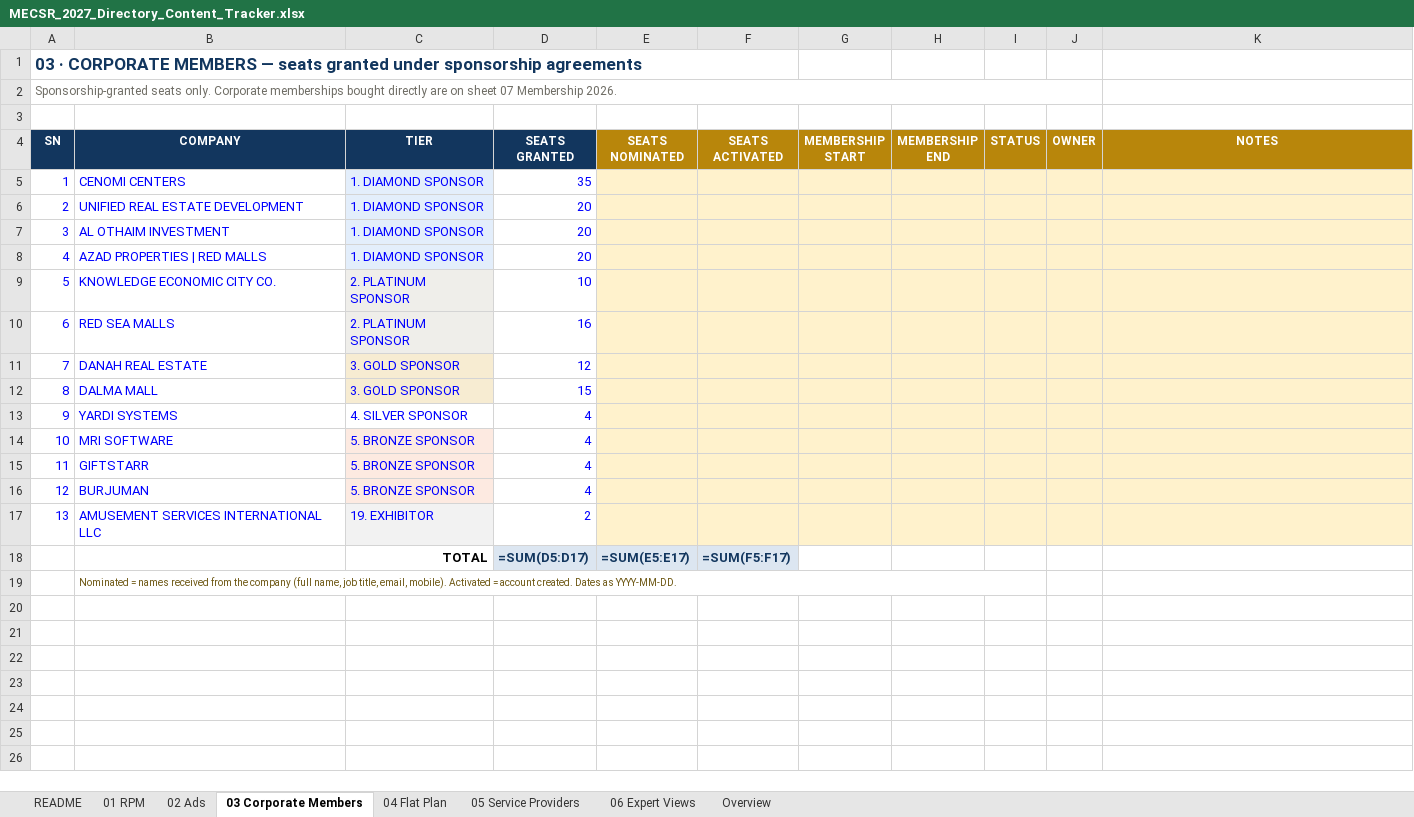
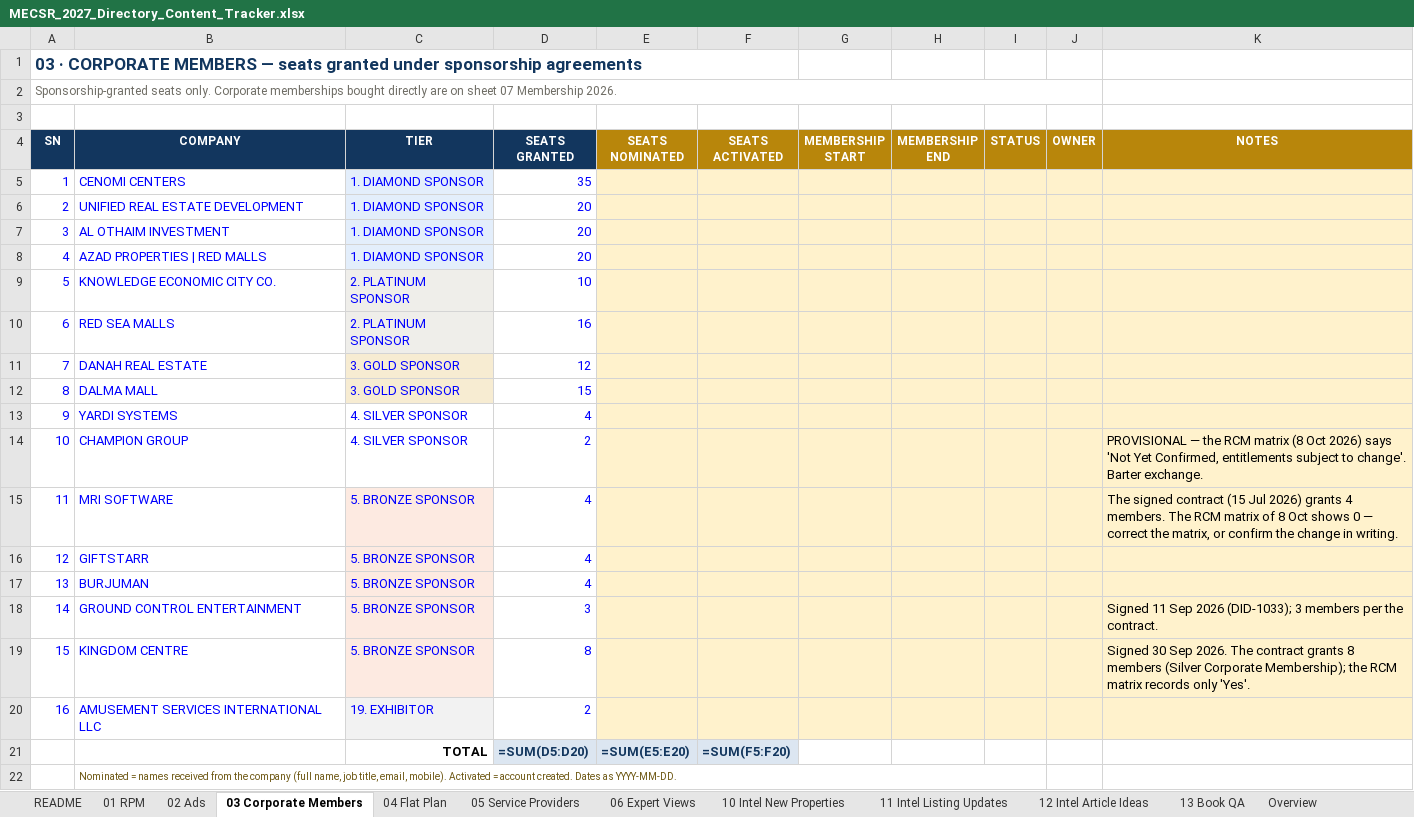
Before and after one commit to orient-alt/mecsr-directory-2027, an Excel workbook: MECSR_2027_Directory_Content_Tracker.xlsx, sheet 03 Corporate Members, drawn as a sheet; values as stored, in another font and other column widths than the file's, no borders; formulas without a stored value are shown as written; addresses are those after the commit; the diff names each change by its address in the sheet, - before the commit and + after, or states it on an @@ line.

Commit message:
Sample book v13: README and tracker (no QR codes in print)
Tracker (repository edition, no personal data) and README for sample book v13. The v13 PDFs and the rebuilt index.html follow in the next commit.

```diff
--- a/MECSR_2027_Directory_Content_Tracker.xlsx (sheet 03 Corporate Members)
+++ b/MECSR_2027_Directory_Content_Tracker.xlsx (sheet 03 Corporate Members)
+sheet tab: 10 Intel New Properties
+sheet tab: 11 Intel Listing Updates
+sheet tab: 12 Intel Article Ideas
+sheet tab: 13 Book QA
+row 14: 10 | CHAMPION GROUP | 4. SILVER SPONSOR | 2 |  |  |  |  |  |  | PROVISIONAL — the RCM matrix (8 Oct 2026) says 'Not Yet Confirmed, entitlements subject to change'. Barter exchange.
@@ column A (SN) renumbered between rows 15 and 20 @@
-K15 (NOTES): (empty)
+K15 (NOTES): The signed contract (15 Jul 2026) grants 4 members. The RCM matrix of 8 Oct shows 0 — correct the matrix, or confirm the change in writing.
+row 18: 14 | GROUND CONTROL ENTERTAINMENT | 5. BRONZE SPONSOR | 3 |  |  |  |  |  |  | Signed 11 Sep 2026 (DID-1033); 3 members per the contract.
+row 19: 15 | KINGDOM CENTRE | 5. BRONZE SPONSOR | 8 |  |  |  |  |  |  | Signed 30 Sep 2026. The contract grants 8 members (Silver Corporate Membership); the RCM matrix records only 'Yes'.
-D21 (SEATS GRANTED): =SUM(D5:D17)
+D21 (SEATS GRANTED): =SUM(D5:D20)
-E21 (SEATS NOMINATED): =SUM(E5:E17)
+E21 (SEATS NOMINATED): =SUM(E5:E20)
-F21 (SEATS ACTIVATED): =SUM(F5:F17)
+F21 (SEATS ACTIVATED): =SUM(F5:F20)
```
Also changed, not shown: sheet 04 Flat Plan, sheet Overview, sheet 01 RPM, sheet README, sheet 02 Ads, sheet 06 Expert Views, 1 more sheet, hidden cells, 1 other file.
